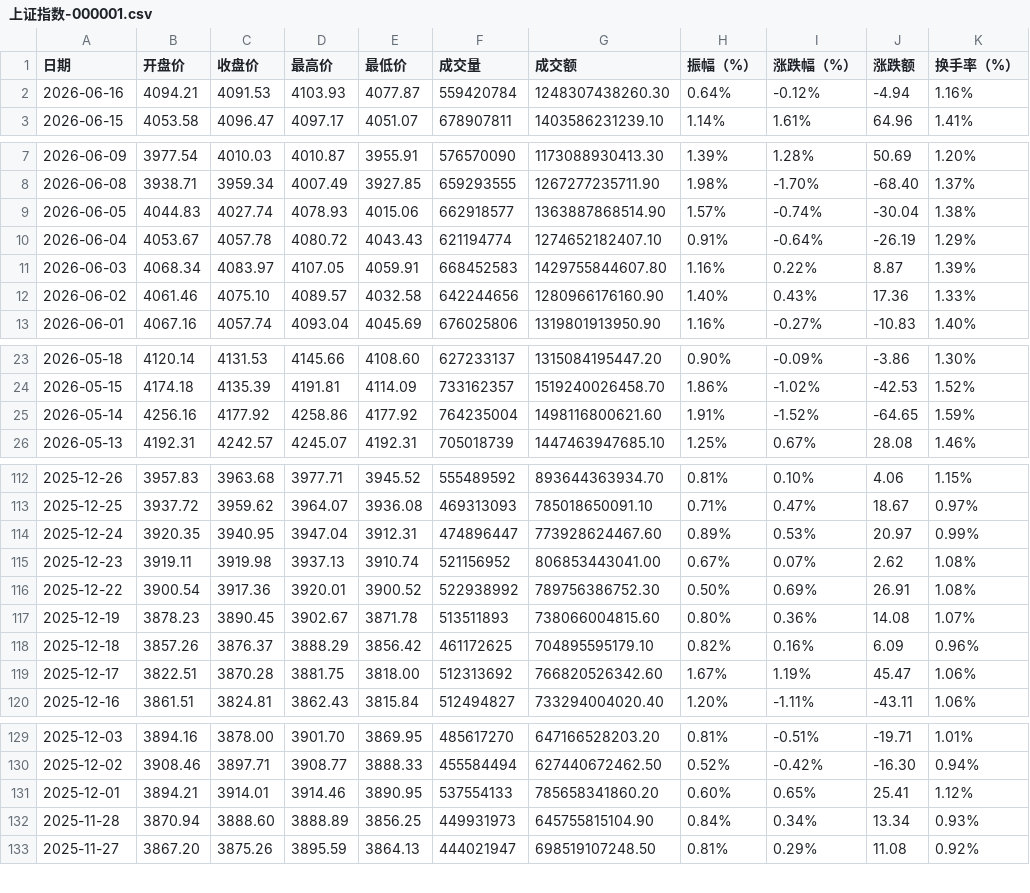
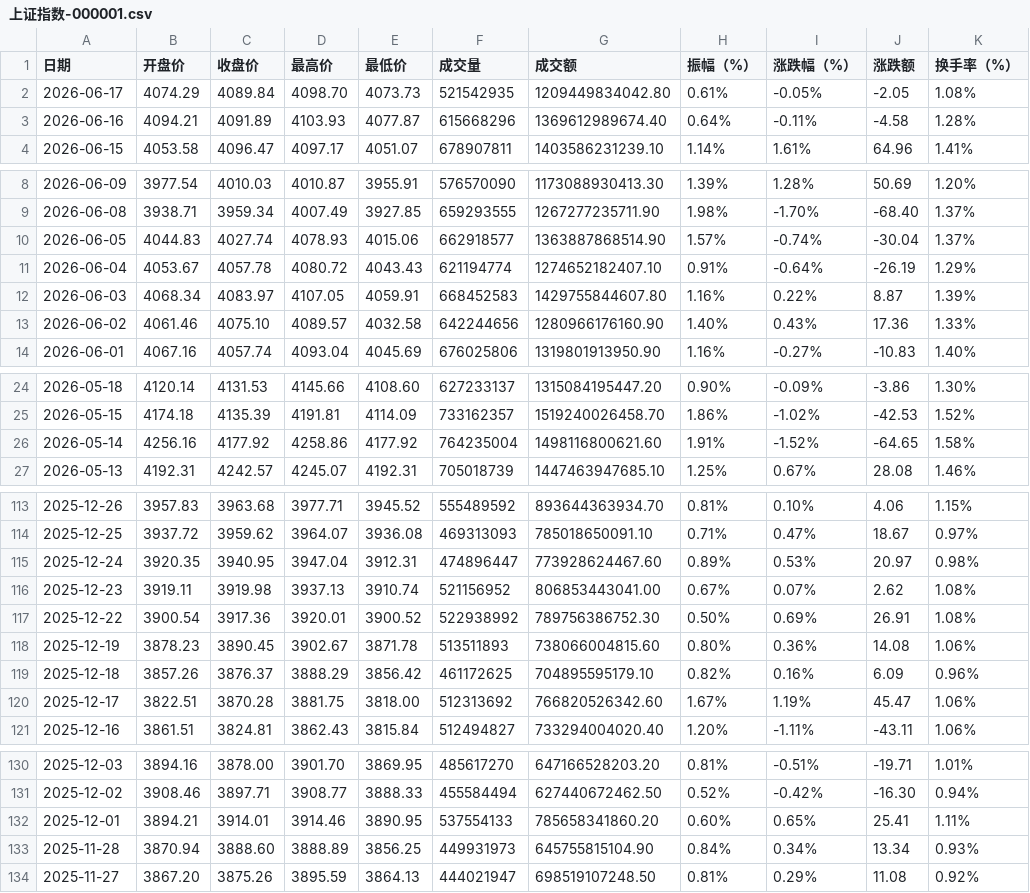
Before and after one commit to cmdSTARMO/market_repo, a CSV file: market_data/上证指数-000001.csv, drawn as a sheet; only a part is shown, gaps mark what is left out; the diff covers the shown part only.

```diff
--- a/market_data/上证指数-000001.csv
+++ b/market_data/上证指数-000001.csv
@@ -1,3 +1,4 @@
 日期,开盘价,收盘价,最高价,最低价,成交量,成交额,振幅（%）,涨跌幅（%）,涨跌额,换手率（%）
-2026-06-16,4094.21,4091.53,4103.93,4077.87,559420784,1248307438260.30,0.64%,-0.12%,-4.94,1.16%
+2026-06-17,4074.29,4089.84,4098.70,4073.73,521542935,1209449834042.80,0.61%,-0.05%,-2.05,1.08%
+2026-06-16,4094.21,4091.89,4103.93,4077.87,615668296,1369612989674.40,0.64%,-0.11%,-4.58,1.28%
 2026-06-15,4053.58,4096.47,4097.17,4051.07,678907811,1403586231239.10,1.14%,1.61%,64.96,1.41%
@@ -8,3 +9,3 @@
 2026-06-08,3938.71,3959.34,4007.49,3927.85,659293555,1267277235711.90,1.98%,-1.70%,-68.40,1.37%
-2026-06-05,4044.83,4027.74,4078.93,4015.06,662918577,1363887868514.90,1.57%,-0.74%,-30.04,1.38%
+2026-06-05,4044.83,4027.74,4078.93,4015.06,662918577,1363887868514.90,1.57%,-0.74%,-30.04,1.37%
 2026-06-04,4053.67,4057.78,4080.72,4043.43,621194774,1274652182407.10,0.91%,-0.64%,-26.19,1.29%
@@ -24,3 +25,3 @@
 2026-05-15,4174.18,4135.39,4191.81,4114.09,733162357,1519240026458.70,1.86%,-1.02%,-42.53,1.52%
-2026-05-14,4256.16,4177.92,4258.86,4177.92,764235004,1498116800621.60,1.91%,-1.52%,-64.65,1.59%
+2026-05-14,4256.16,4177.92,4258.86,4177.92,764235004,1498116800621.60,1.91%,-1.52%,-64.65,1.58%
 2026-05-13,4192.31,4242.57,4245.07,4192.31,705018739,1447463947685.10,1.25%,0.67%,28.08,1.46%
@@ -113,6 +114,6 @@
 2025-12-25,3937.72,3959.62,3964.07,3936.08,469313093,785018650091.10,0.71%,0.47%,18.67,0.97%
-2025-12-24,3920.35,3940.95,3947.04,3912.31,474896447,773928624467.60,0.89%,0.53%,20.97,0.99%
+2025-12-24,3920.35,3940.95,3947.04,3912.31,474896447,773928624467.60,0.89%,0.53%,20.97,0.98%
 2025-12-23,3919.11,3919.98,3937.13,3910.74,521156952,806853443041.00,0.67%,0.07%,2.62,1.08%
 2025-12-22,3900.54,3917.36,3920.01,3900.52,522938992,789756386752.30,0.50%,0.69%,26.91,1.08%
-2025-12-19,3878.23,3890.45,3902.67,3871.78,513511893,738066004815.60,0.80%,0.36%,14.08,1.07%
+2025-12-19,3878.23,3890.45,3902.67,3871.78,513511893,738066004815.60,0.80%,0.36%,14.08,1.06%
 2025-12-18,3857.26,3876.37,3888.29,3856.42,461172625,704895595179.10,0.82%,0.16%,6.09,0.96%
@@ -130,3 +131,3 @@
 2025-12-02,3908.46,3897.71,3908.77,3888.33,455584494,627440672462.50,0.52%,-0.42%,-16.30,0.94%
-2025-12-01,3894.21,3914.01,3914.46,3890.95,537554133,785658341860.20,0.60%,0.65%,25.41,1.12%
+2025-12-01,3894.21,3914.01,3914.46,3890.95,537554133,785658341860.20,0.60%,0.65%,25.41,1.11%
 2025-11-28,3870.94,3888.60,3888.89,3856.25,449931973,645755815104.90,0.84%,0.34%,13.34,0.93%
```
Also changed, not shown: 50 edited cells elsewhere in this file, market_data/创业板指-399006.csv, market_data/北证50-899050.csv, 3 other files.
